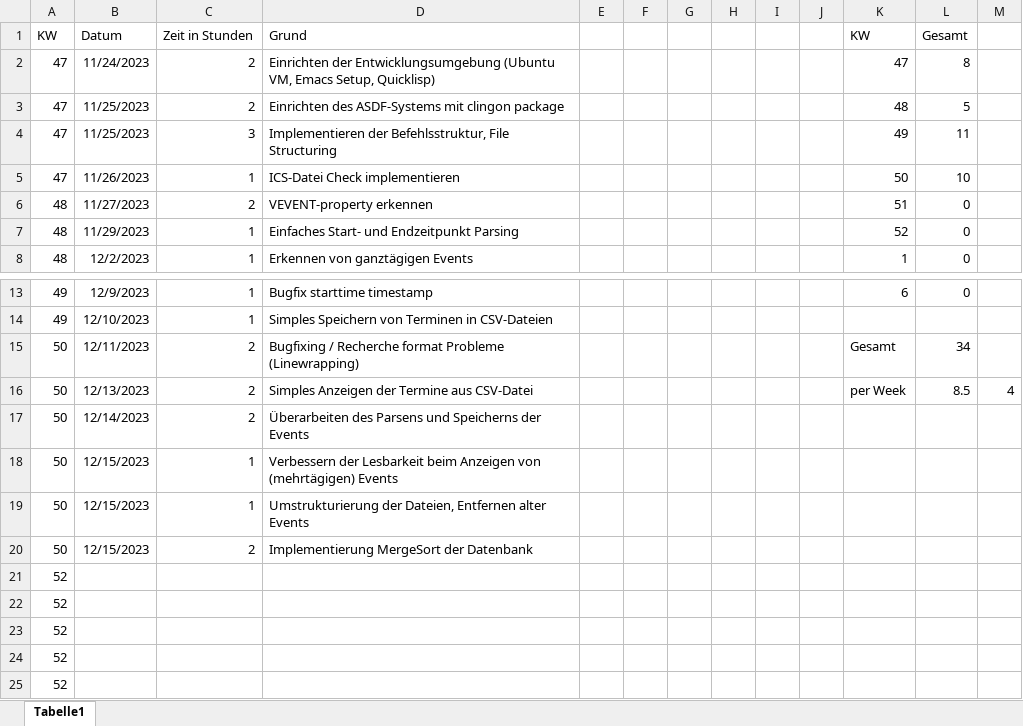
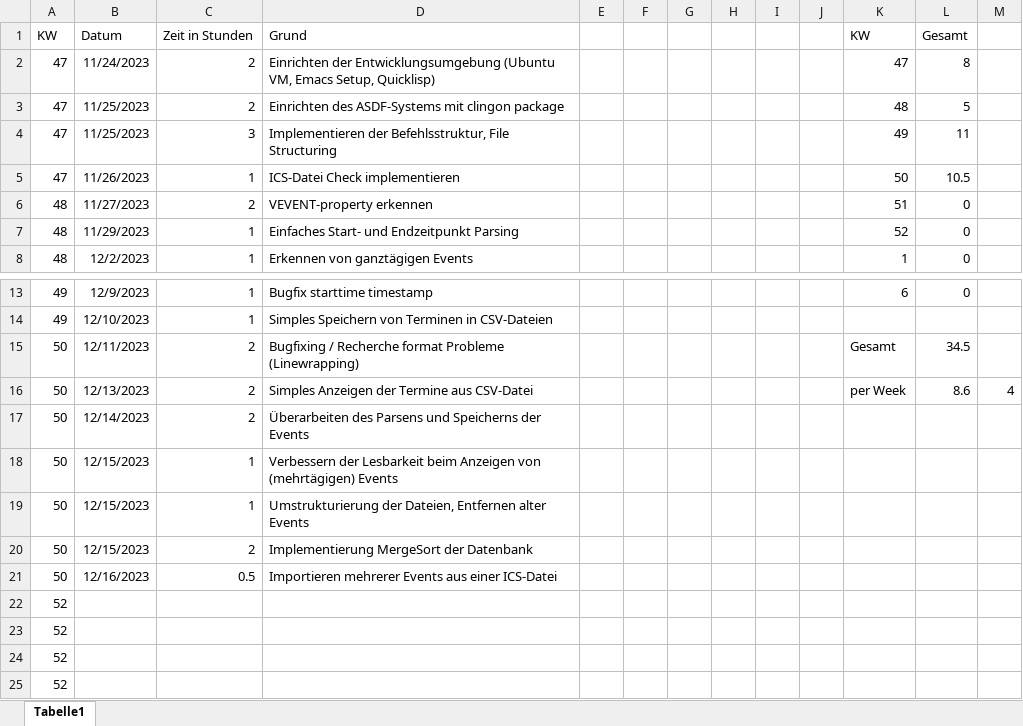
Before and after one commit to suptower/lisp-ical-cli, an Excel workbook: docs/timesheet/timesheet.xlsx, sheet Tabelle1, drawn as a sheet; only a part is shown, gaps mark what is left out; values as stored, in another font and other column widths than the file's, no borders; conditional formats not drawn; removed rows and columns are numbered as before the commit, all else as after; the diff names each change by its address in the sheet, - before the commit and + after, or states it on an @@ line.

Commit message:
feat(import): multi event import from single file

```diff
--- a/docs/timesheet/timesheet.xlsx (sheet Tabelle1)
+++ b/docs/timesheet/timesheet.xlsx (sheet Tabelle1)
-L5 (Gesamt): 10
+L5 (Gesamt): 10.5
-L15 (Gesamt): 34
+L15 (Gesamt): 34.5
-L16 (Gesamt): 8.5
+L16 (Gesamt): 8.6
-row 21: 52
+row 21: 50 | 12/16/2023 | 0.5 | Importieren mehrerer Events aus einer ICS-Datei
```
Also changed, not shown: 8 other files.
